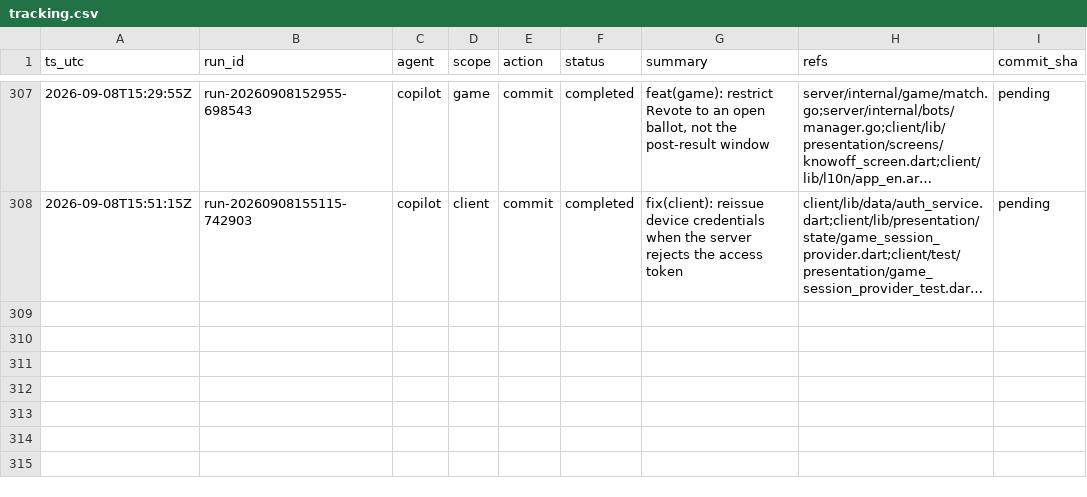
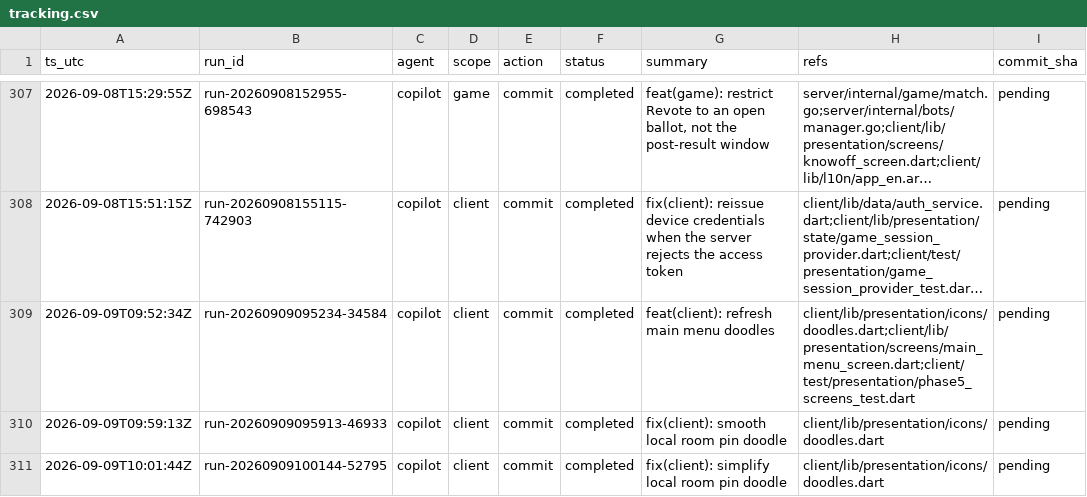
Before and after one commit to metaphy6/knowoff, a CSV file: docs/tracking/tracking.csv, drawn as a sheet; only a part is shown, gaps mark what is left out; long unchanged cells end in …; the diff names each change by its address in the sheet, - before the commit and + after, or states it on an @@ line.

Commit message:
feat(client): refresh main menu doodles
Refs:
  - client/lib/presentation/icons/doodles.dart
  - client/lib/presentation/screens/main_menu_screen.dart
  - client/test/presentation/phase5_screens_test.dart

[run-20260909095234-34584]

```diff
--- a/docs/tracking/tracking.csv
+++ b/docs/tracking/tracking.csv
+row 309: 2026-09-09T09:52:34Z | run-20260909095234-34584 | copilot | client | commit | completed | feat(client): refresh main menu doodles | client/lib/presentation/icons/doodles.dart;client/lib/presentation/screens/main_menu_screen.dart;client/test/presentation/phase5_screens_test.dart | pending
+row 310: 2026-09-09T09:59:13Z | run-20260909095913-46933 | copilot | client | commit | completed | fix(client): smooth local room pin doodle | client/lib/presentation/icons/doodles.dart | pending
+row 311: 2026-09-09T10:01:44Z | run-20260909100144-52795 | copilot | client | commit | completed | fix(client): simplify local room pin doodle | client/lib/presentation/icons/doodles.dart | pending
```
Also changed, not shown: 4 other files.
